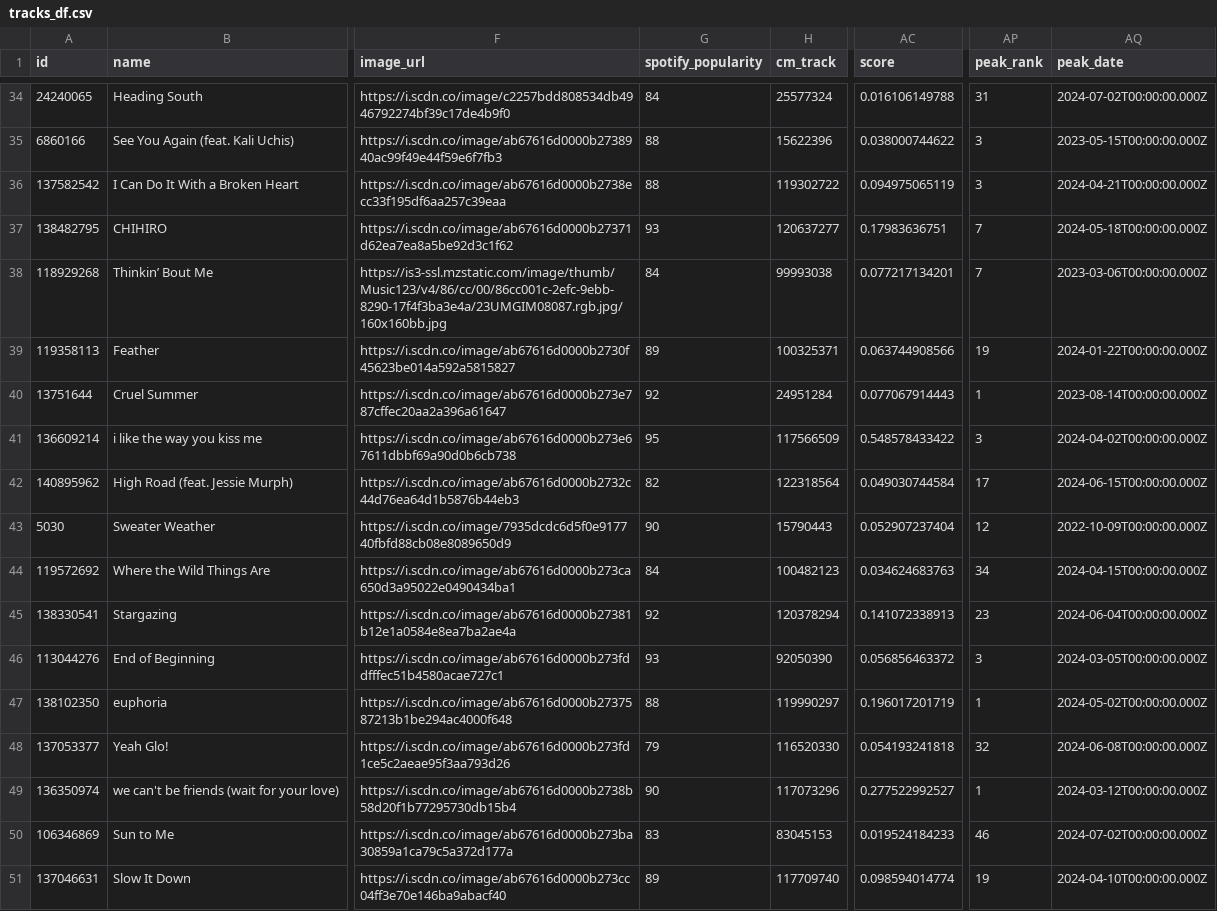
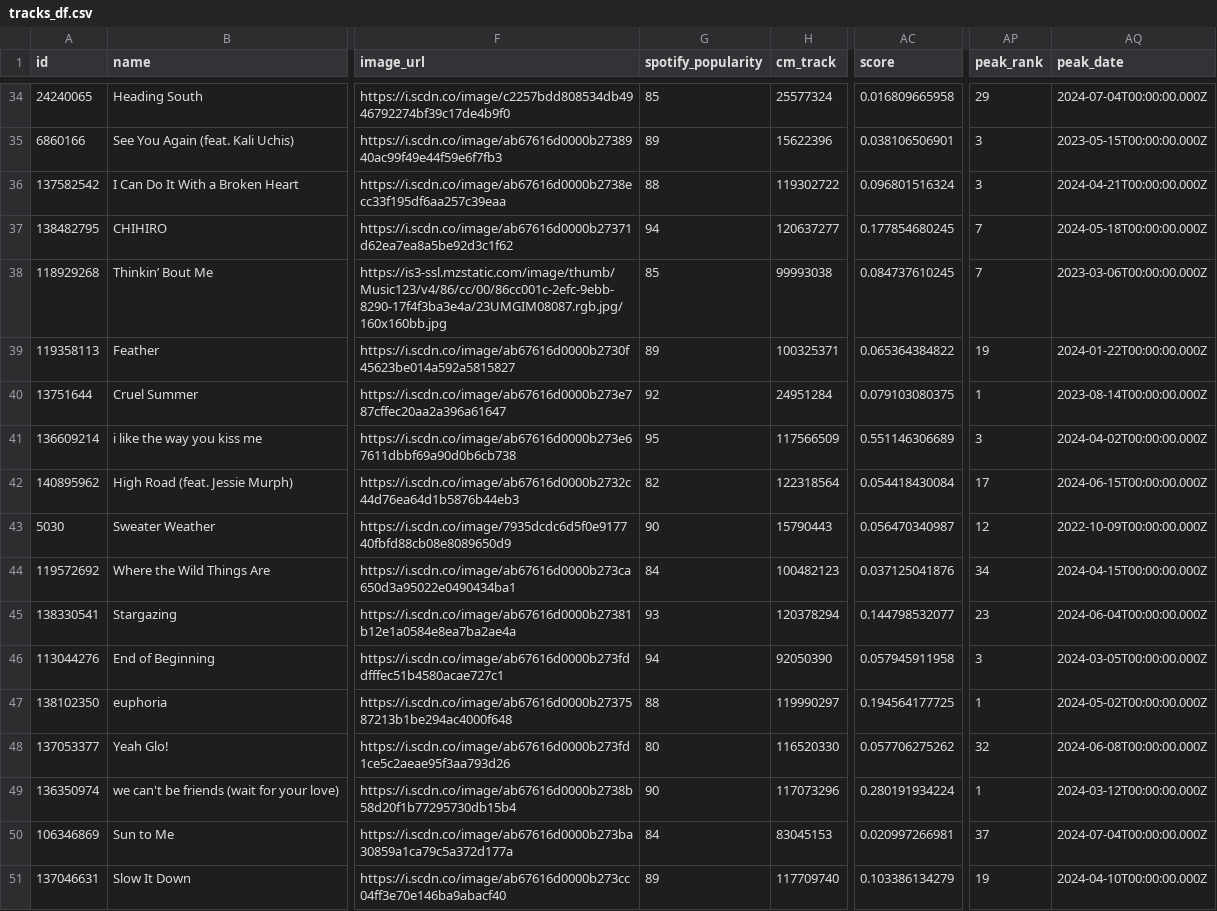
Before and after one commit to dannygallardo/PredictingHitSongsML, a CSV file: tracks_df.csv, drawn as a sheet; only a part is shown, gaps mark what is left out; the diff covers the shown part only; the diff names each change by its address in the sheet, - before the commit and + after, or states it on an @@ line.

```diff
--- a/tracks_df.csv
+++ b/tracks_df.csv
-G34 (spotify_popularity): 84
+G34 (spotify_popularity): 85
-AC34 (score): 0.016106149788
+AC34 (score): 0.016809665958
-AP34 (peak_rank): 31
+AP34 (peak_rank): 29
-AQ34 (peak_date): 2024-07-02T00:00:00.000Z
+AQ34 (peak_date): 2024-07-04T00:00:00.000Z
-G35 (spotify_popularity): 88
+G35 (spotify_popularity): 89
-AC35 (score): 0.038000744622
+AC35 (score): 0.038106506901
-AC36 (score): 0.094975065119
+AC36 (score): 0.096801516324
-G37 (spotify_popularity): 93
+G37 (spotify_popularity): 94
-AC37 (score): 0.17983636751
+AC37 (score): 0.177854680245
-G38 (spotify_popularity): 84
+G38 (spotify_popularity): 85
-AC38 (score): 0.077217134201
+AC38 (score): 0.084737610245
-AC39 (score): 0.063744908566
+AC39 (score): 0.065364384822
-AC40 (score): 0.077067914443
+AC40 (score): 0.079103080375
-AC41 (score): 0.548578433422
+AC41 (score): 0.551146306689
-AC42 (score): 0.049030744584
+AC42 (score): 0.054418430084
-AC43 (score): 0.052907237404
+AC43 (score): 0.056470340987
-AC44 (score): 0.034624683763
+AC44 (score): 0.037125041876
-G45 (spotify_popularity): 92
+G45 (spotify_popularity): 93
-AC45 (score): 0.141072338913
+AC45 (score): 0.144798532077
-G46 (spotify_popularity): 93
+G46 (spotify_popularity): 94
-AC46 (score): 0.056856463372
+AC46 (score): 0.057945911958
-AC47 (score): 0.196017201719
+AC47 (score): 0.194564177725
-G48 (spotify_popularity): 79
+G48 (spotify_popularity): 80
-AC48 (score): 0.054193241818
+AC48 (score): 0.057706275262
-AC49 (score): 0.277522992527
+AC49 (score): 0.280191934224
-G50 (spotify_popularity): 83
+G50 (spotify_popularity): 84
-AC50 (score): 0.019524184233
+AC50 (score): 0.020997266981
-AP50 (peak_rank): 46
+AP50 (peak_rank): 37
-AQ50 (peak_date): 2024-07-02T00:00:00.000Z
+AQ50 (peak_date): 2024-07-04T00:00:00.000Z
-AC51 (score): 0.098594014774
+AC51 (score): 0.103386134279
```
Also changed, not shown: 62 edited cells elsewhere in this file, artist_df.csv, youtube_df.csv, 5 other files.
